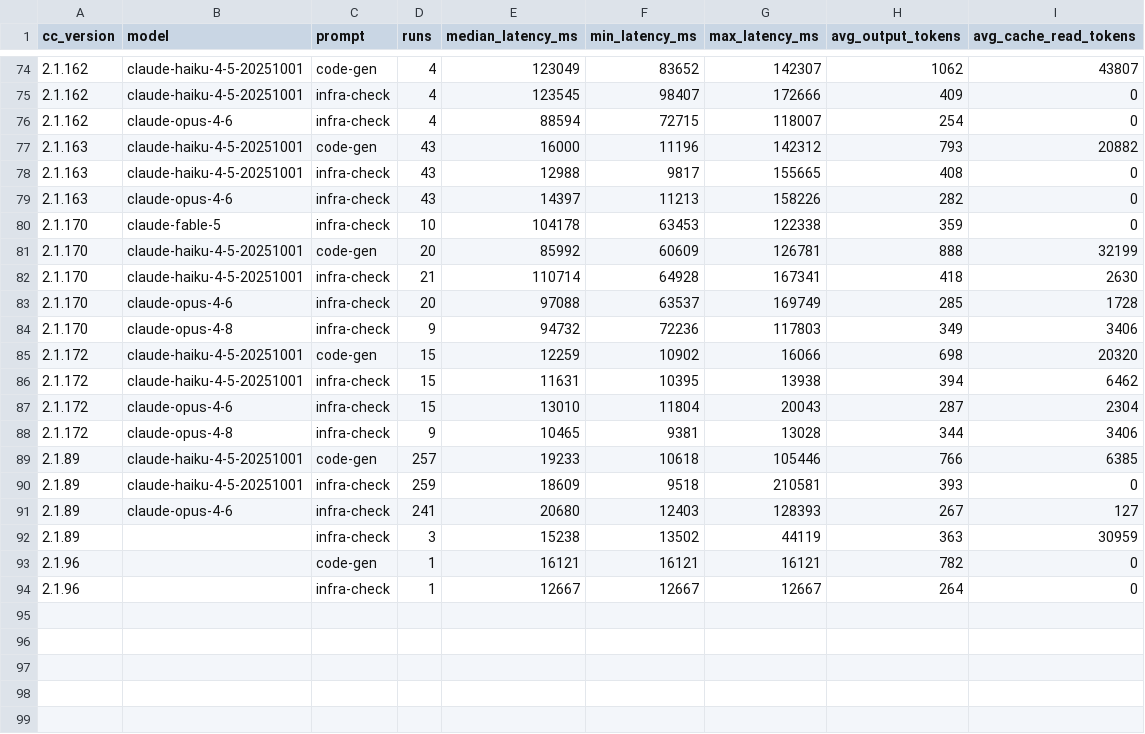
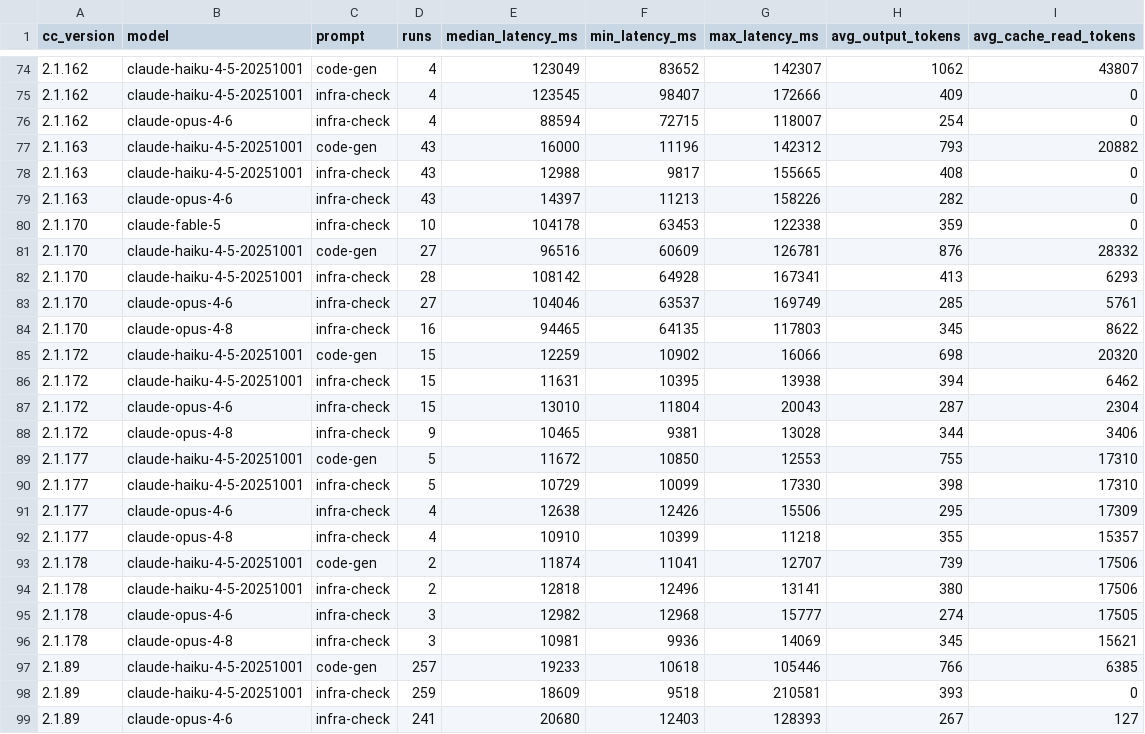
Before and after one commit to alessandropcostabr/claude-mem-case-study, a CSV file: data/benchmarks-by-version.csv, drawn as a sheet; only a part is shown, gaps mark what is left out; the shorter side is filled out with more unchanged rows; the diff covers the shown part only.

```diff
--- a/data/benchmarks-by-version.csv
+++ b/data/benchmarks-by-version.csv
@@ -80,6 +80,6 @@ cc_version,model,prompt,runs,median_latency_ms,min_latency_ms,max_latency_ms,avg
 2.1.170,claude-fable-5,infra-check,10,104178,63453,122338,359,0
-2.1.170,claude-haiku-4-5-20251001,code-gen,20,85992,60609,126781,888,32199
-2.1.170,claude-haiku-4-5-20251001,infra-check,21,110714,64928,167341,418,2630
-2.1.170,claude-opus-4-6,infra-check,20,97088,63537,169749,285,1728
-2.1.170,claude-opus-4-8,infra-check,9,94732,72236,117803,349,3406
+2.1.170,claude-haiku-4-5-20251001,code-gen,27,96516,60609,126781,876,28332
+2.1.170,claude-haiku-4-5-20251001,infra-check,28,108142,64928,167341,413,6293
+2.1.170,claude-opus-4-6,infra-check,27,104046,63537,169749,285,5761
+2.1.170,claude-opus-4-8,infra-check,16,94465,64135,117803,345,8622
 2.1.172,claude-haiku-4-5-20251001,code-gen,15,12259,10902,16066,698,20320
@@ -88,2 +88,10 @@ cc_version,model,prompt,runs,median_latency_ms,min_latency_ms,max_latency_ms,avg
 2.1.172,claude-opus-4-8,infra-check,9,10465,9381,13028,344,3406
+2.1.177,claude-haiku-4-5-20251001,code-gen,5,11672,10850,12553,755,17310
+2.1.177,claude-haiku-4-5-20251001,infra-check,5,10729,10099,17330,398,17310
+2.1.177,claude-opus-4-6,infra-check,4,12638,12426,15506,295,17309
+2.1.177,claude-opus-4-8,infra-check,4,10910,10399,11218,355,15357
+2.1.178,claude-haiku-4-5-20251001,code-gen,2,11874,11041,12707,739,17506
+2.1.178,claude-haiku-4-5-20251001,infra-check,2,12818,12496,13141,380,17506
+2.1.178,claude-opus-4-6,infra-check,3,12982,12968,15777,274,17505
+2.1.178,claude-opus-4-8,infra-check,3,10981,9936,14069,345,15621
 2.1.89,claude-haiku-4-5-20251001,code-gen,257,19233,10618,105446,766,6385
```
Also changed, not shown: 17 edited cells elsewhere in this file, data/observations-by-model.csv, data/observations-daily.csv, 6 other files.
